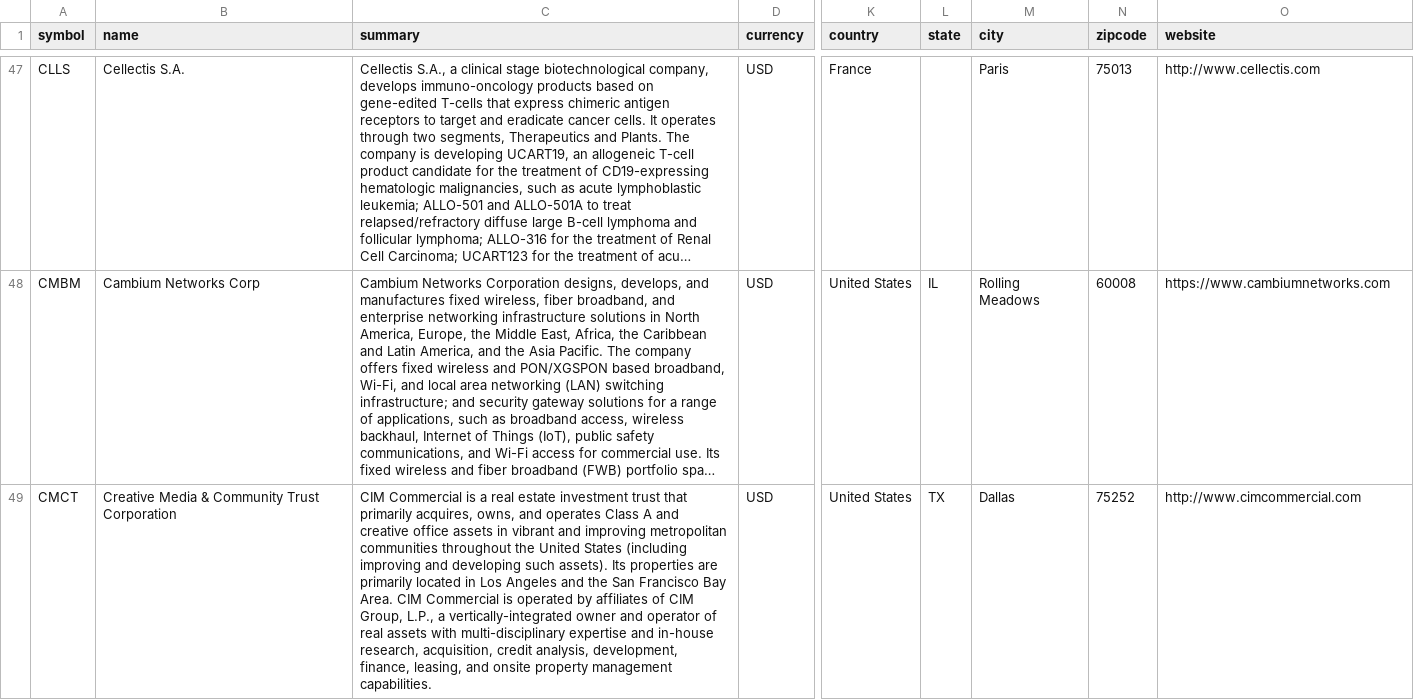
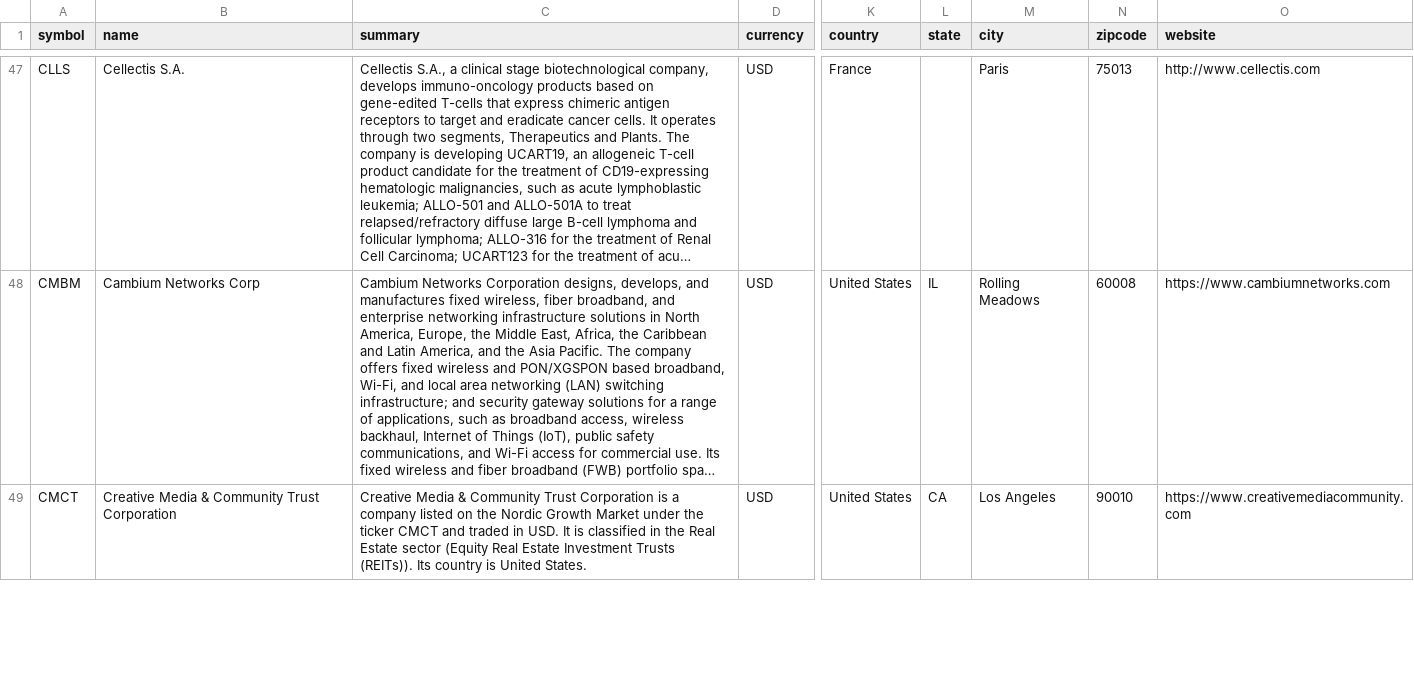
Before and after one commit to JerBouma/FinanceDatabase, a CSV file: database/equities/NGM.csv, drawn as a sheet; only a part is shown, gaps mark what is left out; long unchanged cells end in …; the diff covers the shown part only; the diff names each change by its address in the sheet, - before the commit and + after, or states it on an @@ line.

Commit message:
Replace stale profiles of renamed and reused tickers
Equities whose summary describes another company than the row's name were
checked against the current company profile of the listing:

- 145 names were abbreviations or lacked accents while the summary and the
  listing's profile give the full name (e.g. 'IBERDROLA INH. EO -,75' ->
  'Iberdrola, S.A.', 'Dragerwerk' -> 'Drägerwerk'); the full name is used.
- 220 rows kept the summary, website and address of the ticker's previous
  holder or the company's former name (e.g. TGB, ORE.AX, MML.AX). Their
  website and address now follow the current company, the summary is a
  factual sentence built from the row's own fields, and on 59 rows the
  sector, which contradicted the company's current sector, is cleared.

Renamed companies whose website did not change keep their summary.

```diff
--- a/database/equities/NGM.csv
+++ b/database/equities/NGM.csv
-C49 (summary): CIM Commercial is a real estate investment trust that primarily acquires, owns, and operates Class A and creative office assets in vibrant and improving metropolitan communities throughout the United States (including improving and developing such assets). Its properties are primarily located in Los Angeles and the San Francisco Bay Area. CIM Commercial is operated by affiliates of CIM Group, L.P., a vertically-integrated owner and operator of real assets with multi-disciplinary expertise and in-house research, acquisition, credit analysis, development, finance, leasing, and onsite property management capabilities.
+C49 (summary): Creative Media & Community Trust Corporation is a company listed on the Nordic Growth Market under the ticker CMCT and traded in USD. It is classified in the Real Estate sector (Equity Real Estate Investment Trusts (REITs)). Its country is United States.
-L49 (state): TX
+L49 (state): CA
-M49 (city): Dallas
+M49 (city): Los Angeles
-N49 (zipcode): 75252
+N49 (zipcode): 90010
-O49 (website): http://www.cimcommercial.com
+O49 (website): https://www.creativemediacommunity.com
```
Also changed, not shown: 6 edited cells elsewhere in this file, database/equities/EBS.csv, database/equities/MCX.csv, 31 other files.
